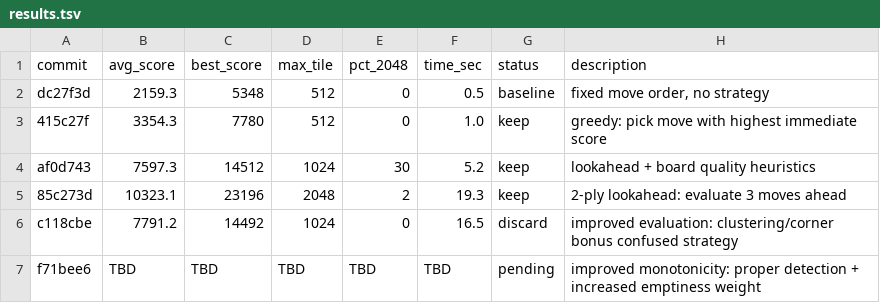
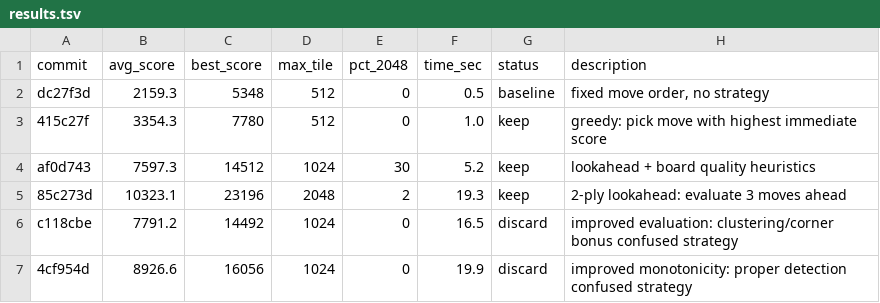
Before and after one commit to shivss26/2048-true-autoresearch-sonnet, a TSV file: results.tsv, drawn as a sheet; removed rows and columns are numbered as before the commit, all else as after; the diff names each change by its address in the sheet, - before the commit and + after, or states it on an @@ line.

Commit message:
[DISCARD] revert: improved monotonicity calculation reduced performance

```diff
--- a/results.tsv
+++ b/results.tsv
-row 7: f71bee6 | TBD | TBD | TBD | TBD | TBD | pending | improved monotonicity: proper detection + increased emptiness weight
+row 7: 4cf954d | 8926.6 | 16056 | 1024 | 0 | 19.9 | discard | improved monotonicity: proper detection confused strategy
```
Also changed, not shown: 1 other file.
